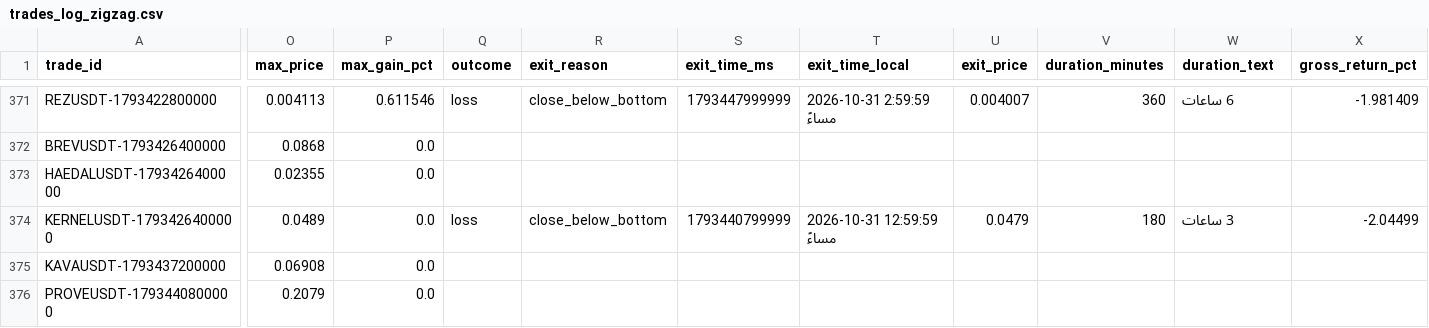
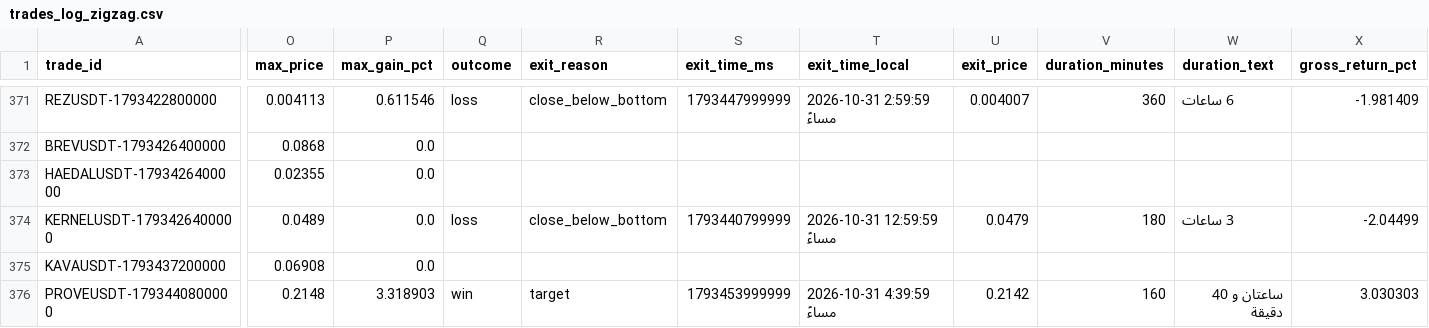
Before and after one commit to turky4500/binance-spot-usdt-signal-bot, a CSV file: data/trades_log_zigzag.csv, drawn as a sheet; only a part is shown, gaps mark what is left out; the diff covers the shown part only; the diff names each change by its address in the sheet, - before the commit and + after, or states it on an @@ line.

```diff
--- a/data/trades_log_zigzag.csv
+++ b/data/trades_log_zigzag.csv
-O376 (max_price): 0.2079
+O376 (max_price): 0.2148
-P376 (max_gain_pct): 0.0
+P376 (max_gain_pct): 3.318903
-Q376 (outcome): (empty)
+Q376 (outcome): win
-R376 (exit_reason): (empty)
+R376 (exit_reason): target
-S376 (exit_time_ms): (empty)
+S376 (exit_time_ms): 1793453999999
-T376 (exit_time_local): (empty)
+T376 (exit_time_local): 2026-10-31 4:39:59 مساءً
-U376 (exit_price): (empty)
+U376 (exit_price): 0.2142
-V376 (duration_minutes): (empty)
+V376 (duration_minutes): 160
-W376 (duration_text): (empty)
+W376 (duration_text): ساعتان و 40 دقيقة
-X376 (gross_return_pct): (empty)
+X376 (gross_return_pct): 3.030303
```
Also changed, not shown: 1 edited cell elsewhere in this file, 1 other file.
